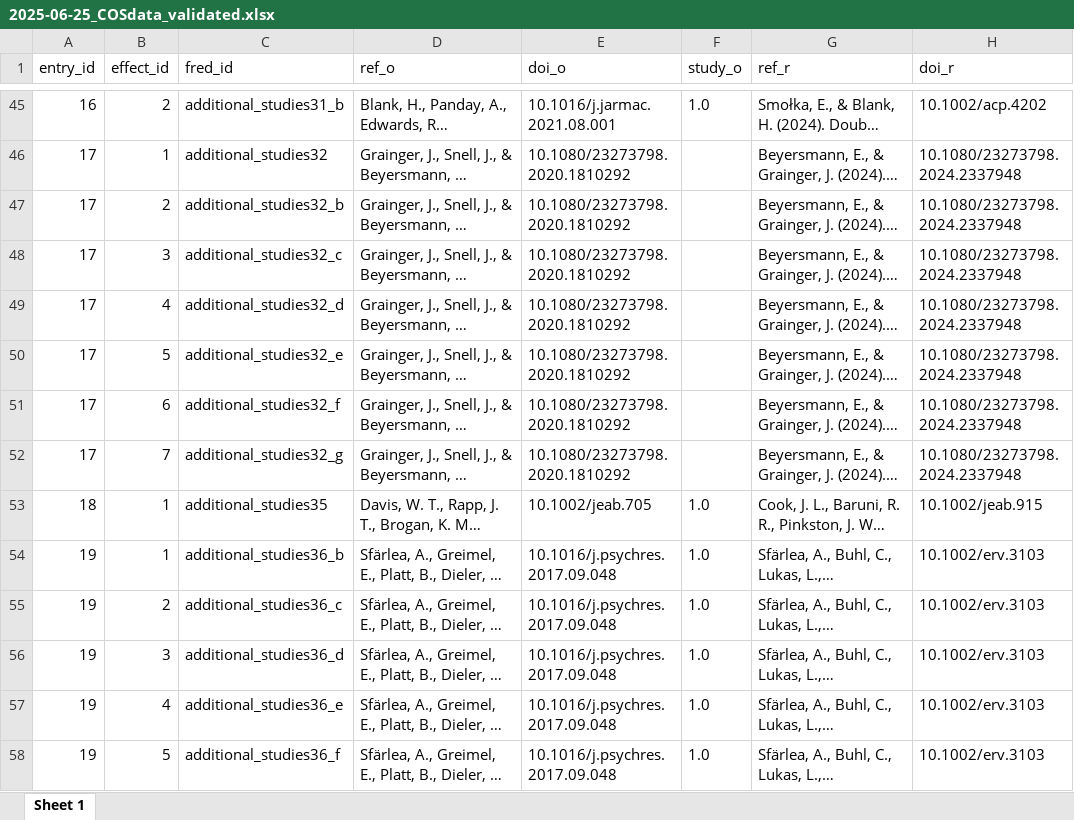
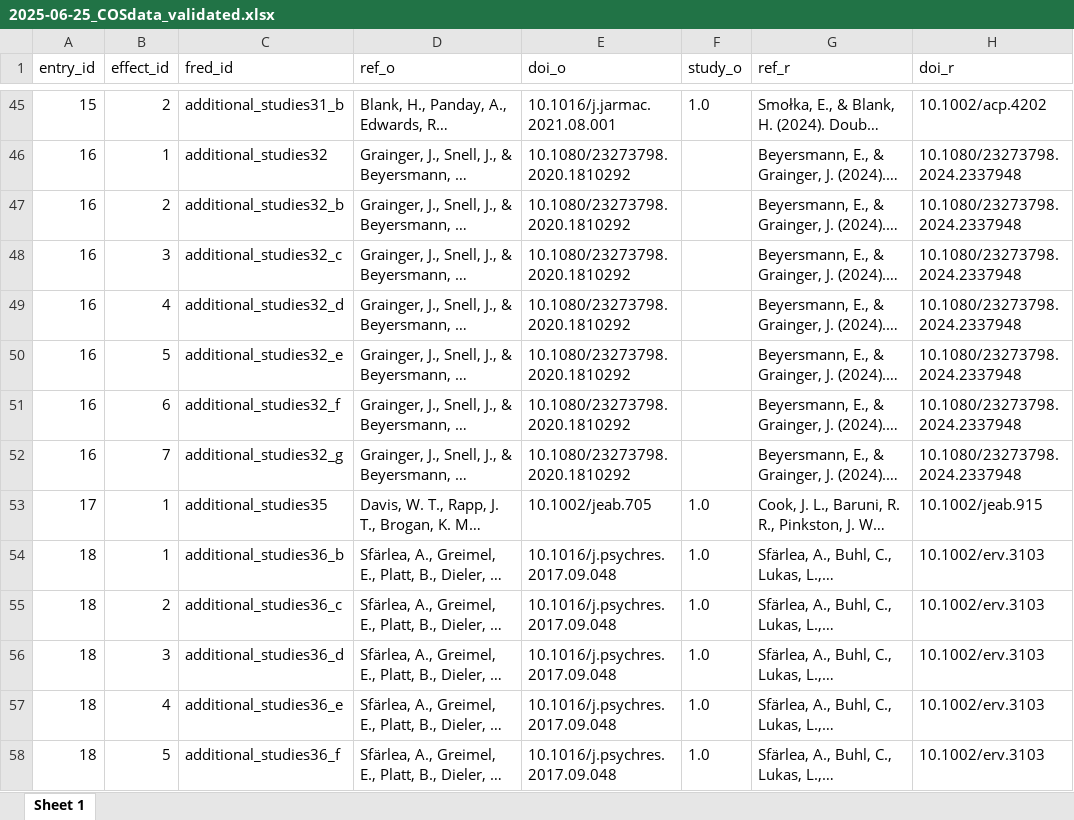
Before and after one commit to forrtproject/FReD-data, an Excel workbook: 2025-06-25_COSdata_validated.xlsx, sheet Sheet 1, drawn as a sheet; only a part is shown, gaps mark what is left out; long unchanged cells end in …; values as stored, in another font and other column widths than the file's, no borders; the diff covers the shown part only; the diff names each change by its address in the sheet, - before the commit and + after, or states it on an @@ line.

Commit message:
corrected entry counting

```diff
--- a/2025-06-25_COSdata_validated.xlsx (sheet Sheet 1)
+++ b/2025-06-25_COSdata_validated.xlsx (sheet Sheet 1)
-A45 (entry_id): 16
+A45 (entry_id): 15
-A46:A52 (entry_id): 17
+A46:A52 (entry_id): 16
-A53 (entry_id): 18
+A53 (entry_id): 17
-A54:A58 (entry_id): 19
+A54:A58 (entry_id): 18
```
Also changed, not shown: 888 edited cells elsewhere in this sheet, 1 other file.
